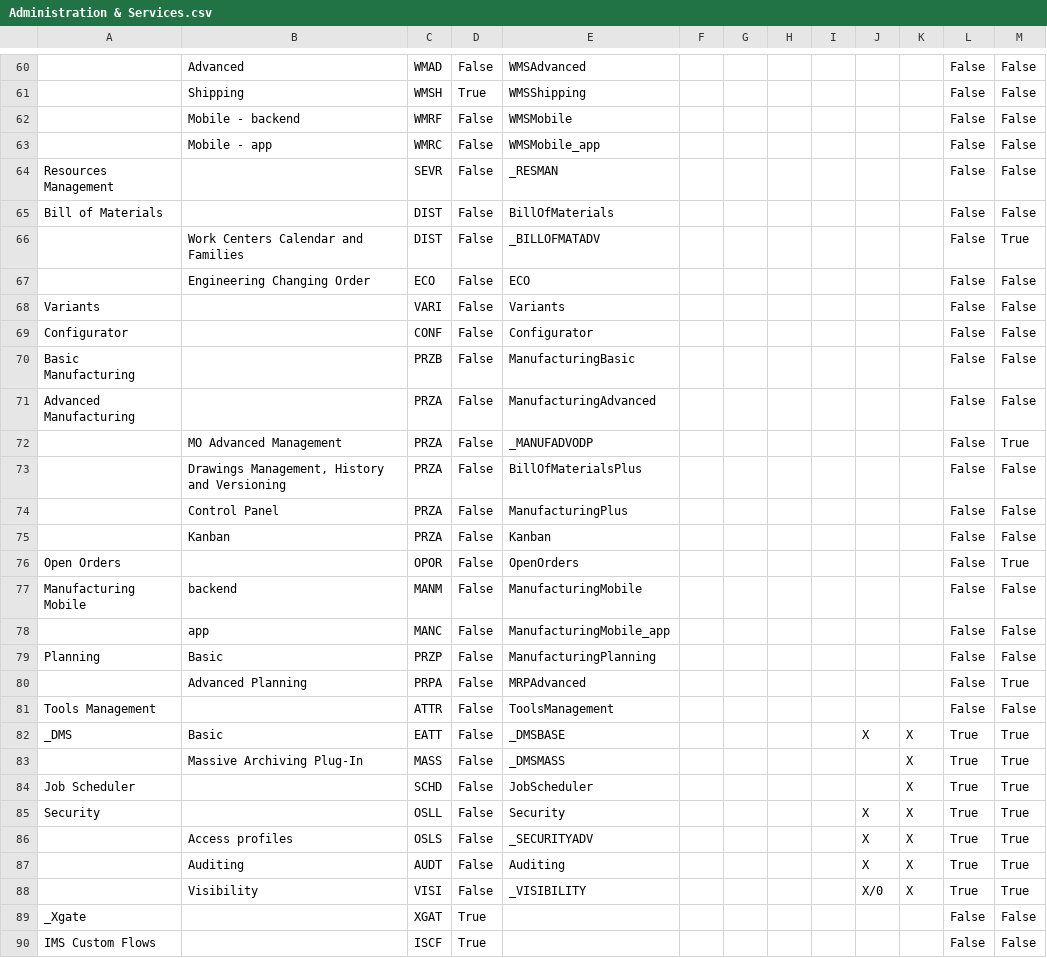
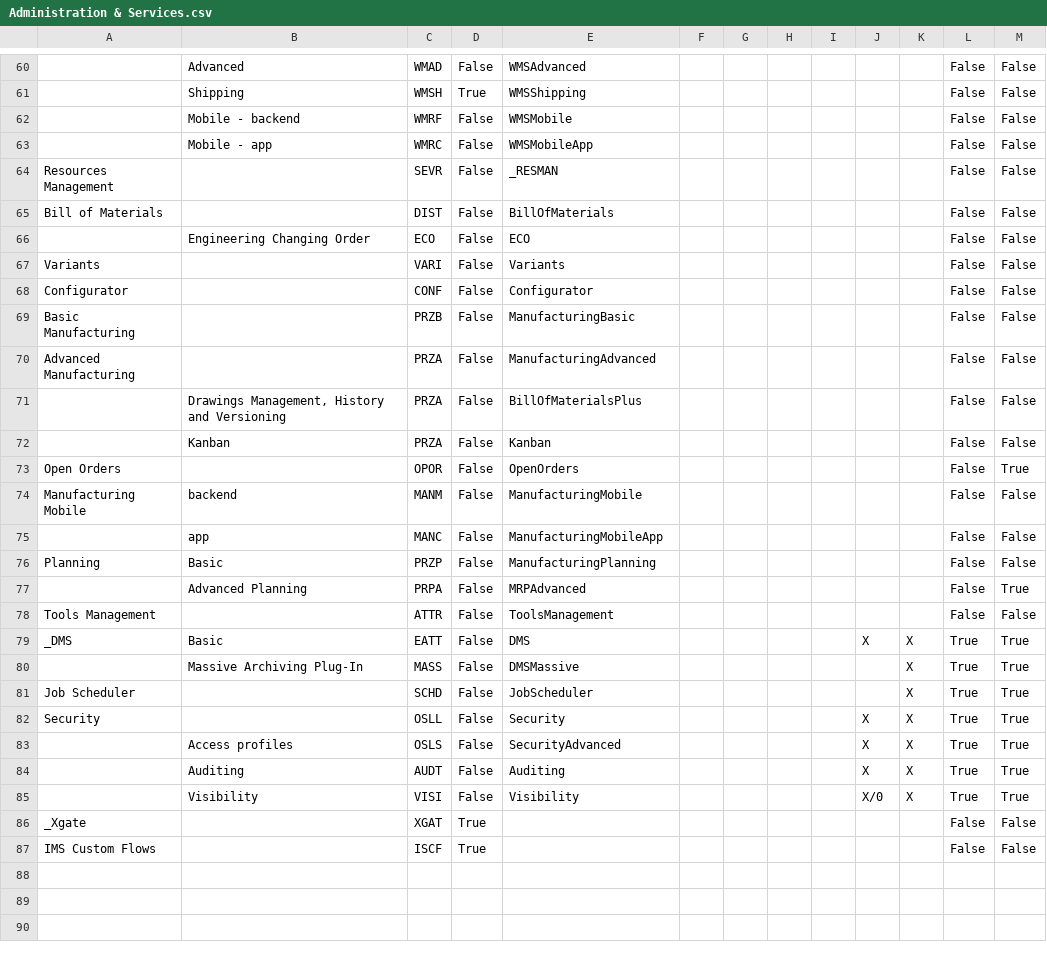
Before and after one commit to andrea-rinaldi-microarea/configurator, a CSV file: data/Administration & Services.csv, drawn as a sheet; only a part is shown, gaps mark what is left out; removed rows and columns are numbered as before the commit, all else as after; the diff covers the shown part only; the diff names each change by its address in the sheet, - before the commit and + after, or states it on an @@ line.

```diff
--- a/data/Administration & Services.csv
+++ b/data/Administration & Services.csv
-E63: WMSMobile_app
+E63: WMSMobileApp
-row 66:  | Work Centers Calendar and Families | DIST | False | _BILLOFMATADV |  |  |  |  |  |  | False | True
-row 72:  | MO Advanced Management | PRZA | False | _MANUFADVODP |  |  |  |  |  |  | False | True
-row 74:  | Control Panel | PRZA | False | ManufacturingPlus |  |  |  |  |  |  | False | False
-E75: ManufacturingMobile_app
+E75: ManufacturingMobileApp
-E79: _DMSBASE
+E79: DMS
-E80: _DMSMASS
+E80: DMSMassive
-E83: _SECURITYADV
+E83: SecurityAdvanced
-E85: _VISIBILITY
+E85: Visibility
```
Also changed, not shown: 2 edited cells elsewhere in this file, data/Assembly & Materials.csv, data/Food, Beverage & HORECA.csv, 7 other files.
